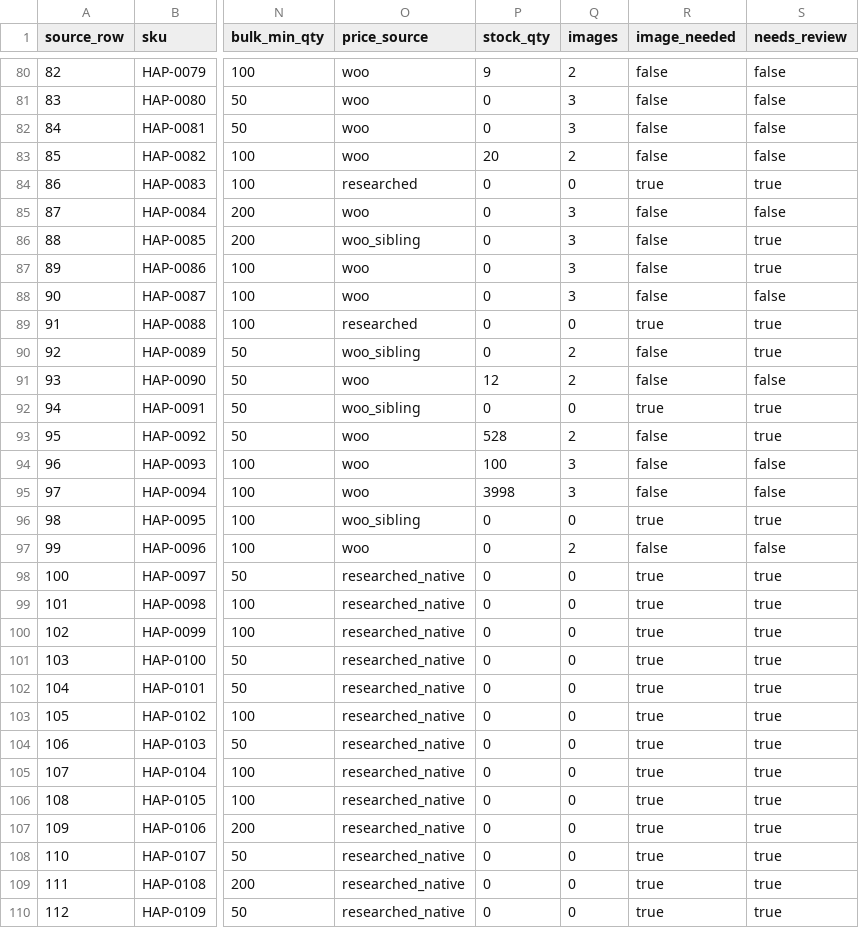
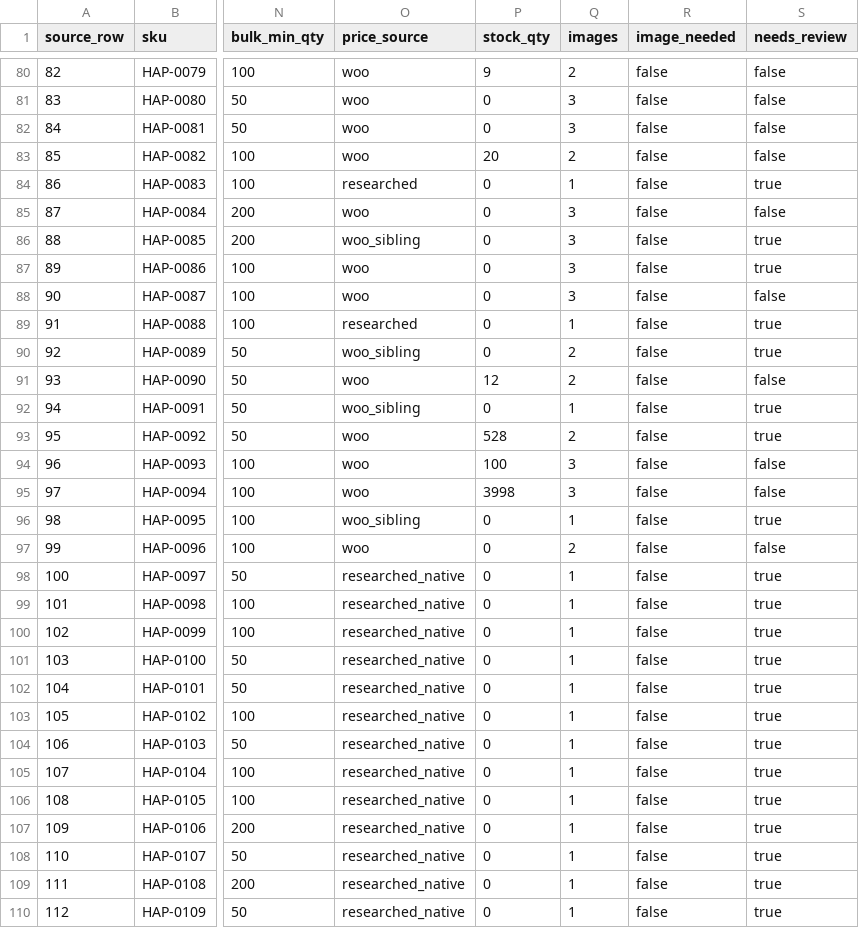
Before and after one commit to wododigital/hasiru-agro-ecom, a CSV file: data/seed/match-review.csv, drawn as a sheet; only a part is shown, gaps mark what is left out; the diff covers the shown part only; the diff names each change by its address in the sheet, - before the commit and + after, or states it on an @@ line.

```diff
--- a/data/seed/match-review.csv
+++ b/data/seed/match-review.csv
-Q84 (images): 0
+Q84 (images): 1
-R84 (image_needed): true
+R84 (image_needed): false
-Q89 (images): 0
+Q89 (images): 1
-R89 (image_needed): true
+R89 (image_needed): false
-Q92 (images): 0
+Q92 (images): 1
-R92 (image_needed): true
+R92 (image_needed): false
-Q96 (images): 0
+Q96 (images): 1
-R96 (image_needed): true
+R96 (image_needed): false
-Q98:Q110 (images): 0
+Q98:Q110 (images): 1
-R98:R110 (image_needed): true
+R98:R110 (image_needed): false
```
Also changed, not shown: 101 edited cells elsewhere in this file, 43 other files.
